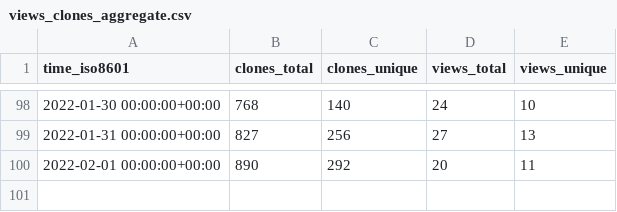
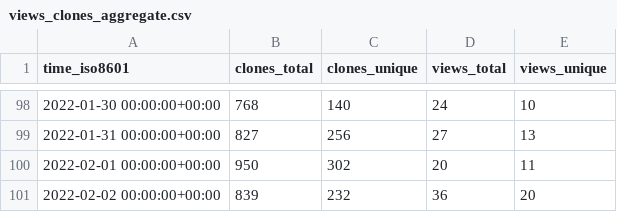
Before and after one commit to go-gorm/stats, a CSV file: go-gorm/sqlite/ghrs-data/views_clones_aggregate.csv, drawn as a sheet; only a part is shown, gaps mark what is left out.

```diff
--- a/go-gorm/sqlite/ghrs-data/views_clones_aggregate.csv
+++ b/go-gorm/sqlite/ghrs-data/views_clones_aggregate.csv
@@ -99,2 +99,3 @@ time_iso8601,clones_total,clones_unique,views_total,views_unique
 2022-01-31 00:00:00+00:00,827,256,27,13
-2022-02-01 00:00:00+00:00,890,292,20,11
+2022-02-01 00:00:00+00:00,950,302,20,11
+2022-02-02 00:00:00+00:00,839,232,36,20
```
Also changed, not shown: 1 other file.
